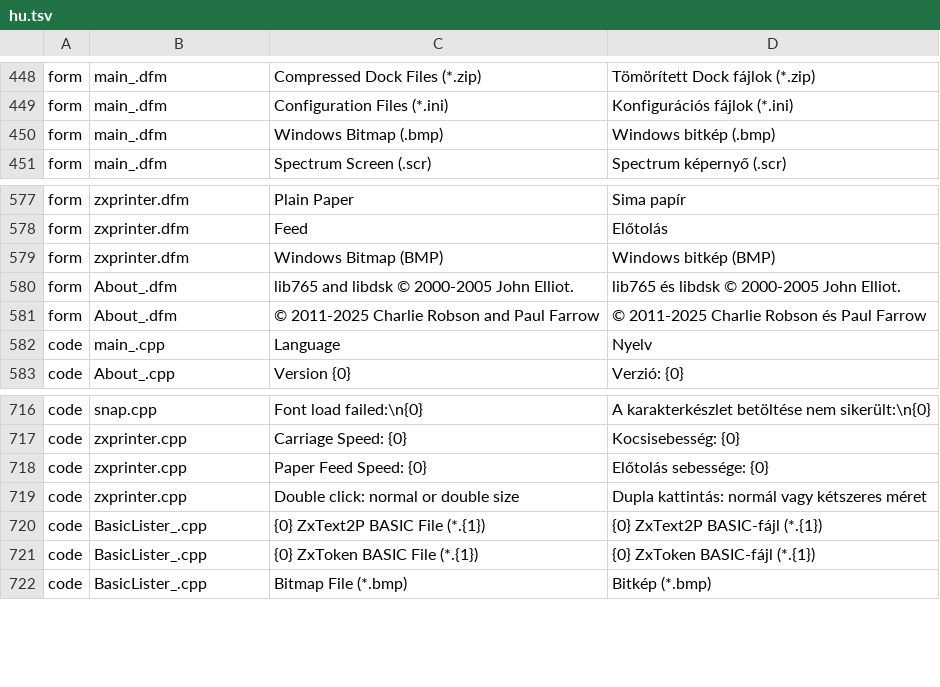
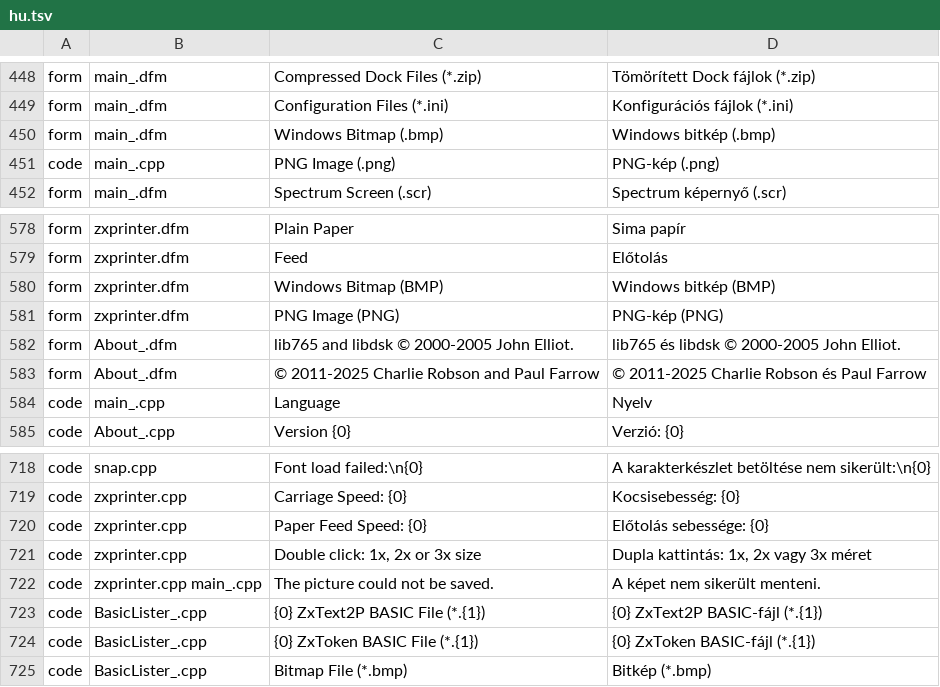
Before and after one commit to Viktor318/EightyOne, a TSV file: Translations/hu.tsv, drawn as a sheet; only a part is shown, gaps mark what is left out.

```diff
--- a/Translations/hu.tsv
+++ b/Translations/hu.tsv
@@ -450,2 +450,3 @@ form	main_.dfm	Configuration Files (*.ini)	Konfigurációs fájlok (*.ini)
 form	main_.dfm	Windows Bitmap (.bmp)	Windows bitkép (.bmp)
+code	main_.cpp	PNG Image (.png)	PNG-kép (.png)
 form	main_.dfm	Spectrum Screen (.scr)	Spectrum képernyő (.scr)
@@ -579,2 +580,3 @@ form	zxprinter.dfm	Feed	Előtolás
 form	zxprinter.dfm	Windows Bitmap (BMP)	Windows bitkép (BMP)
+form	zxprinter.dfm	PNG Image (PNG)	PNG-kép (PNG)
 form	About_.dfm	lib765 and libdsk © 2000-2005 John Elliot.	lib765 és libdsk © 2000-2005 John Elliot.
@@ -718,3 +720,4 @@ code	zxprinter.cpp	Carriage Speed: {0}	Kocsisebesség: {0}
 code	zxprinter.cpp	Paper Feed Speed: {0}	Előtolás sebessége: {0}
-code	zxprinter.cpp	Double click: normal or double size	Dupla kattintás: normál vagy kétszeres méret
+code	zxprinter.cpp	Double click: 1x, 2x or 3x size	Dupla kattintás: 1x, 2x vagy 3x méret
+code	zxprinter.cpp main_.cpp	The picture could not be saved.	A képet nem sikerült menteni.
 code	BasicLister_.cpp	{0} ZxText2P BASIC File (*.{1})	{0} ZxText2P BASIC-fájl (*.{1})
```
Also changed, not shown: 10 other files.
